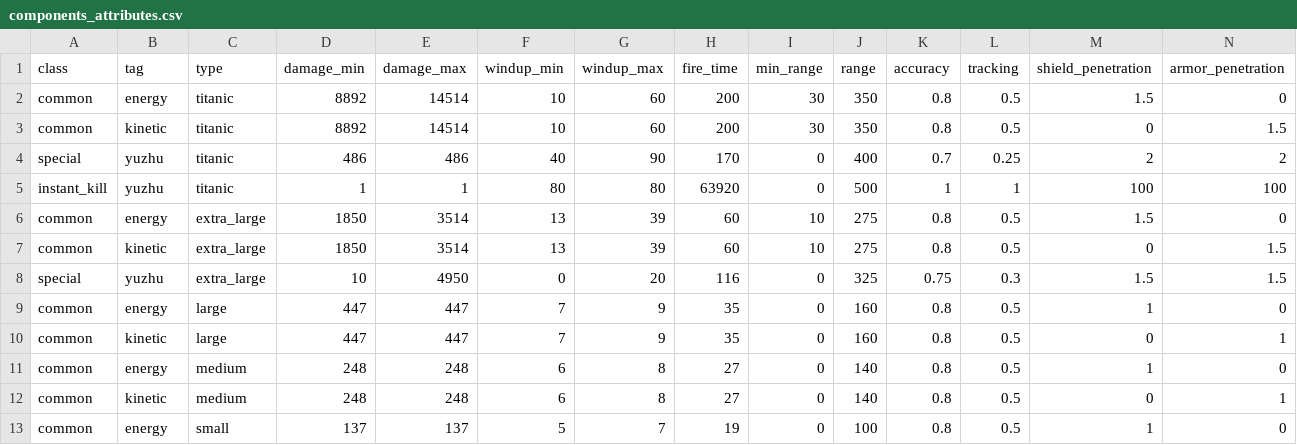
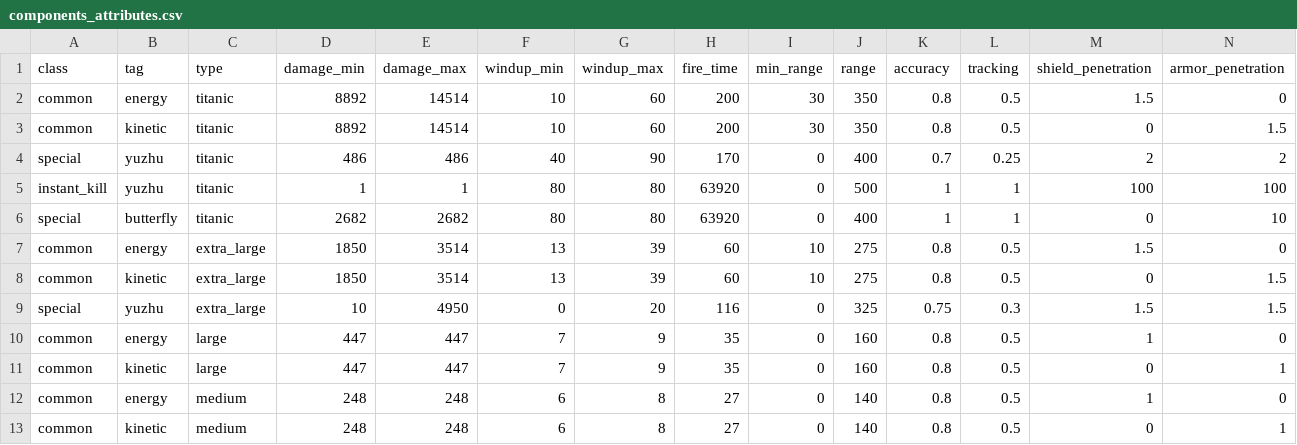
Before and after one commit to touhou-gulaxy/touhou4, a CSV file: utils/components_attributes.csv, drawn as a sheet; only a part is shown; the shorter side is filled out with more unchanged rows; rows hold the shown columns only; the diff names each change by its address in the sheet, - before the commit and + after, or states it on an @@ line.

```diff
--- a/utils/components_attributes.csv
+++ b/utils/components_attributes.csv
+row 6: special | butterfly | titanic | 2682 | 2682 | 80 | 80 | 63920 | 0 | 400 | 1 | 1 | 0 | 10
```
Also changed, not shown: 29 other files.
